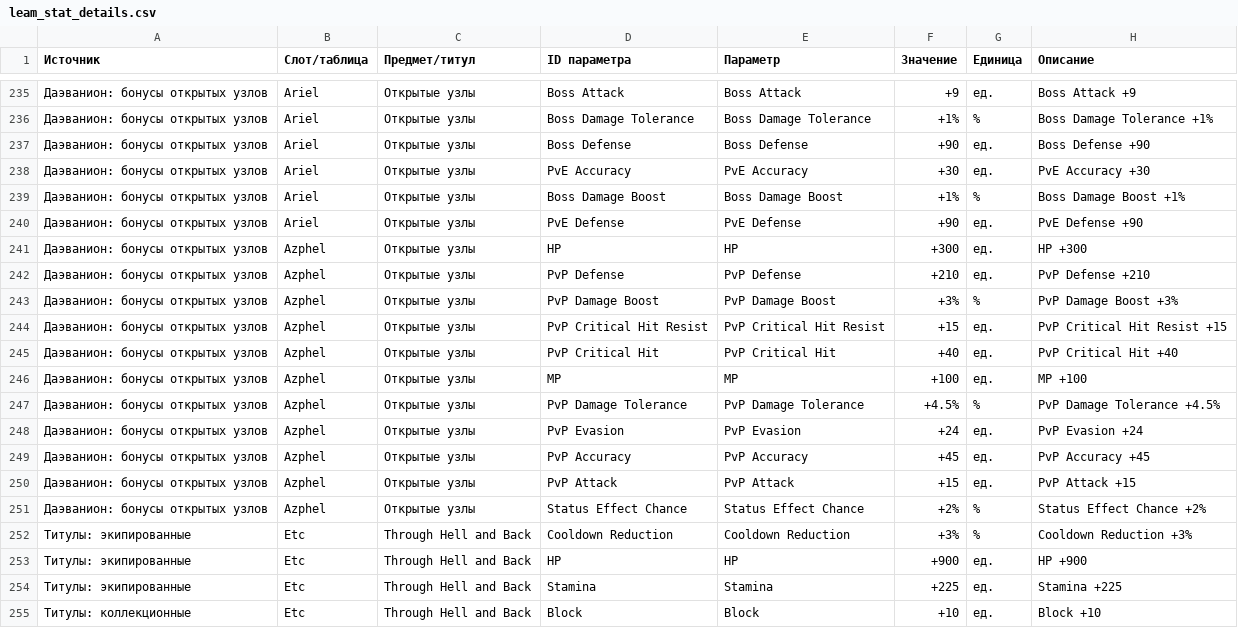
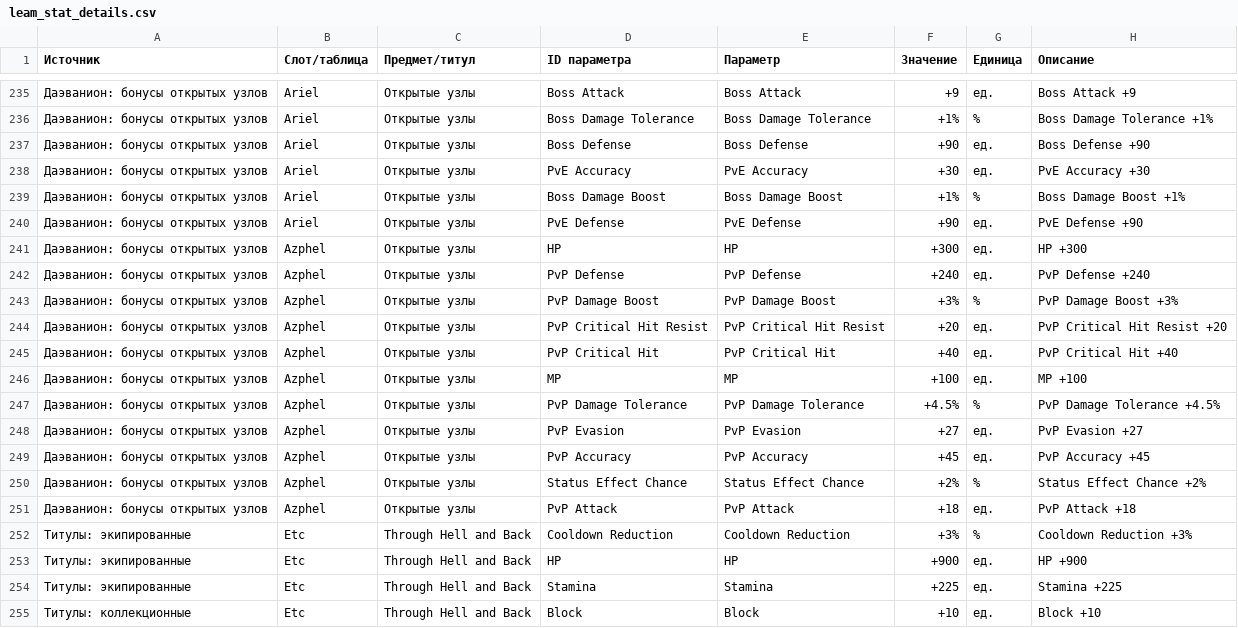
Before and after one commit to bdmwoosa777-coder/leamstat, a CSV file: data/leam_stat_details.csv, drawn as a sheet; only a part is shown, gaps mark what is left out.

```diff
--- a/data/leam_stat_details.csv
+++ b/data/leam_stat_details.csv
@@ -241,5 +241,5 @@
 Даэванион: бонусы открытых узлов;Azphel;Открытые узлы;HP;HP;+300;ед.;HP +300
-Даэванион: бонусы открытых узлов;Azphel;Открытые узлы;PvP Defense;PvP Defense;+210;ед.;PvP Defense +210
+Даэванион: бонусы открытых узлов;Azphel;Открытые узлы;PvP Defense;PvP Defense;+240;ед.;PvP Defense +240
 Даэванион: бонусы открытых узлов;Azphel;Открытые узлы;PvP Damage Boost;PvP Damage Boost;+3%;%;PvP Damage Boost +3%
-Даэванион: бонусы открытых узлов;Azphel;Открытые узлы;PvP Critical Hit Resist;PvP Critical Hit Resist;+15;ед.;PvP Critical Hit Resist +15
+Даэванион: бонусы открытых узлов;Azphel;Открытые узлы;PvP Critical Hit Resist;PvP Critical Hit Resist;+20;ед.;PvP Critical Hit Resist +20
 Даэванион: бонусы открытых узлов;Azphel;Открытые узлы;PvP Critical Hit;PvP Critical Hit;+40;ед.;PvP Critical Hit +40
@@ -247,6 +247,6 @@
 Даэванион: бонусы открытых узлов;Azphel;Открытые узлы;PvP Damage Tolerance;PvP Damage Tolerance;+4.5%;%;PvP Damage Tolerance +4.5%
-Даэванион: бонусы открытых узлов;Azphel;Открытые узлы;PvP Evasion;PvP Evasion;+24;ед.;PvP Evasion +24
+Даэванион: бонусы открытых узлов;Azphel;Открытые узлы;PvP Evasion;PvP Evasion;+27;ед.;PvP Evasion +27
 Даэванион: бонусы открытых узлов;Azphel;Открытые узлы;PvP Accuracy;PvP Accuracy;+45;ед.;PvP Accuracy +45
-Даэванион: бонусы открытых узлов;Azphel;Открытые узлы;PvP Attack;PvP Attack;+15;ед.;PvP Attack +15
 Даэванион: бонусы открытых узлов;Azphel;Открытые узлы;Status Effect Chance;Status Effect Chance;+2%;%;Status Effect Chance +2%
+Даэванион: бонусы открытых узлов;Azphel;Открытые узлы;PvP Attack;PvP Attack;+18;ед.;PvP Attack +18
 Титулы: экипированные;Etc;Through Hell and Back;Cooldown Reduction;Cooldown Reduction;+3%;%;Cooldown Reduction +3%
```
Also changed, not shown: data/leam_stats.csv, 5 other files.
